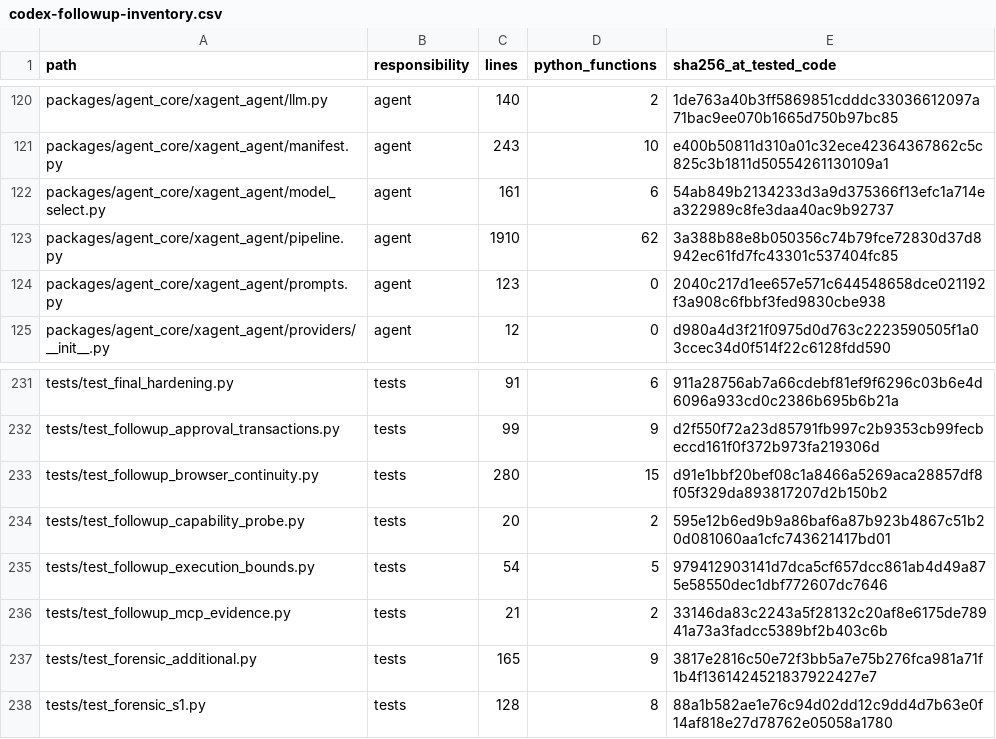
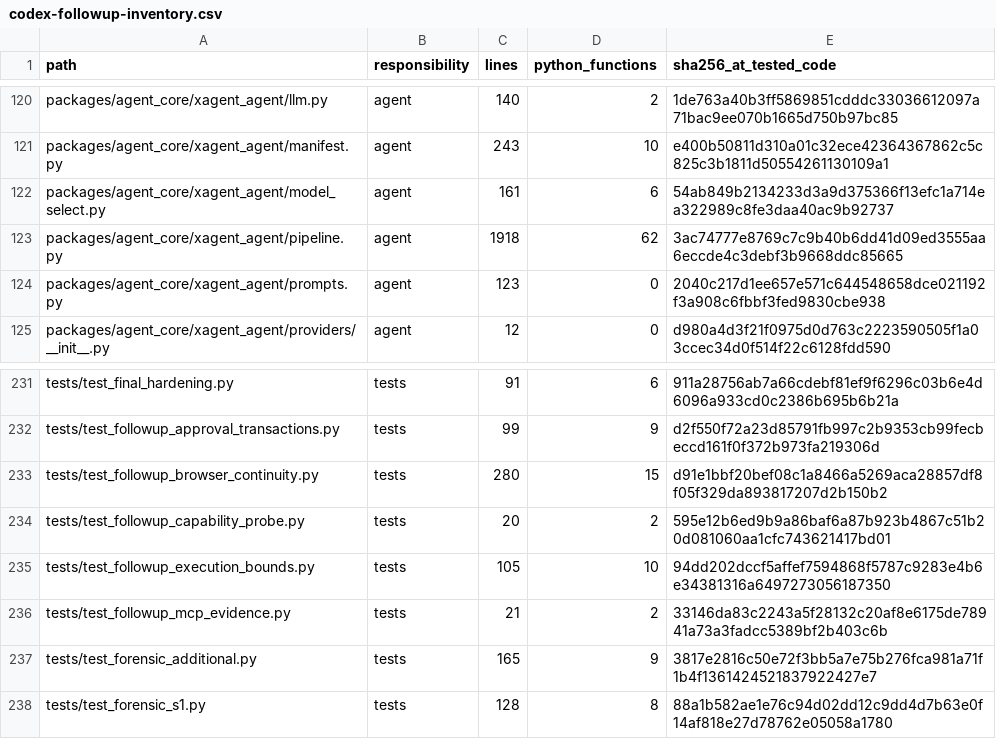
Before and after one commit to omerae7/Xagent, a CSV file: docs/audits/2026-11-05/codex-followup-inventory.csv, drawn as a sheet; only a part is shown, gaps mark what is left out.

```diff
--- a/docs/audits/2026-11-05/codex-followup-inventory.csv
+++ b/docs/audits/2026-11-05/codex-followup-inventory.csv
@@ -122,3 +122,3 @@ packages/agent_core/xagent_agent/manifest.py,agent,243,10,e400b50811d310a01c32ec
 packages/agent_core/xagent_agent/model_select.py,agent,161,6,54ab849b2134233d3a9d375366f13efc1a714ea322989c8fe3daa40ac9b92737
-packages/agent_core/xagent_agent/pipeline.py,agent,1910,62,3a388b88e8b050356c74b79fce72830d37d8942ec61fd7fc43301c537404fc85
+packages/agent_core/xagent_agent/pipeline.py,agent,1918,62,3ac74777e8769c7c9b40b6dd41d09ed3555aa6eccde4c3debf3b9668ddc85665
 packages/agent_core/xagent_agent/prompts.py,agent,123,0,2040c217d1ee657e571c644548658dce021192f3a908c6fbbf3fed9830cbe938
@@ -234,3 +234,3 @@ tests/test_followup_browser_continuity.py,tests,280,15,d91e1bbf20bef08c1a8466a52
 tests/test_followup_capability_probe.py,tests,20,2,595e12b6ed9b9a86baf6a87b923b4867c51b20d081060aa1cfc743621417bd01
-tests/test_followup_execution_bounds.py,tests,54,5,979412903141d7dca5cf657dcc861ab4d49a875e58550dec1dbf772607dc7646
+tests/test_followup_execution_bounds.py,tests,105,10,94dd202dccf5affef7594868f5787c9283e4b6e34381316a6497273056187350
 tests/test_followup_mcp_evidence.py,tests,21,2,33146da83c2243a5f28132c20af8e6175de78941a73a3fadcc5389bf2b403c6b
```
Also changed, not shown: 2 other files.
